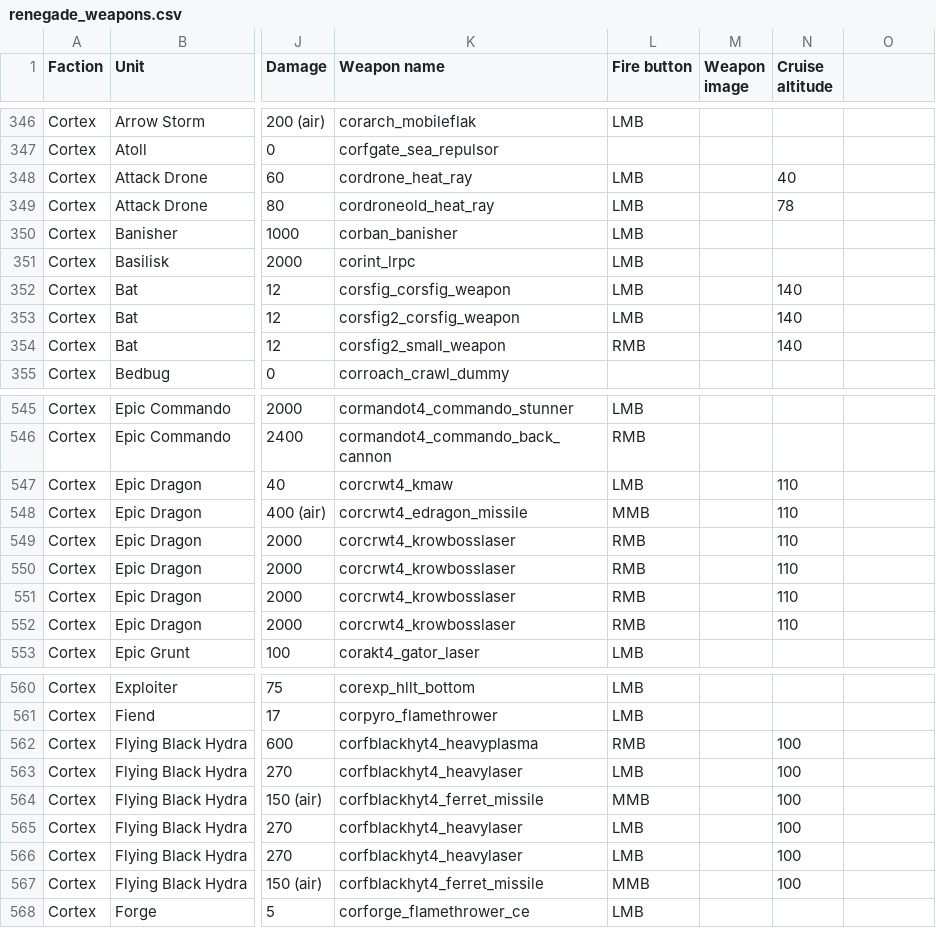
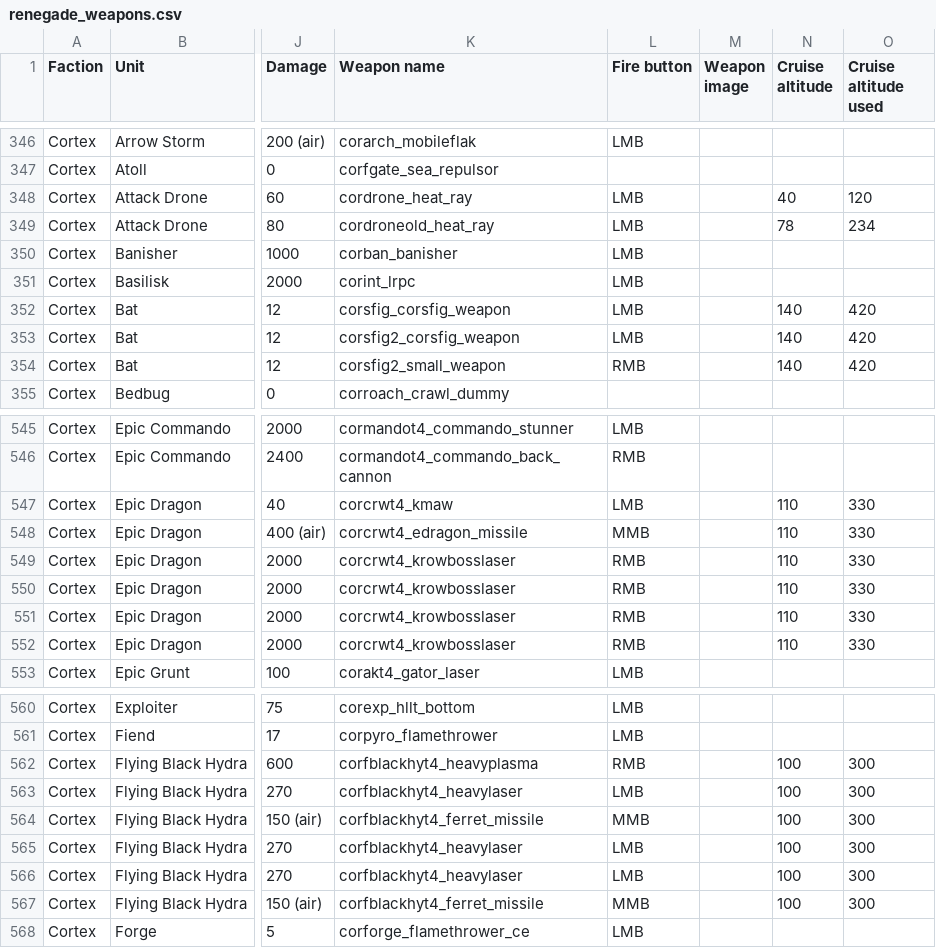
Before and after one commit to Ralf1108/BARLevelEditor, a CSV file: LevelEditor/game-modes/renegade_weapons.csv, drawn as a sheet; only a part is shown, gaps mark what is left out; the diff covers the shown part only; the diff names each change by its address in the sheet, - before the commit and + after, or states it on an @@ line.

```diff
--- a/LevelEditor/game-modes/renegade_weapons.csv
+++ b/LevelEditor/game-modes/renegade_weapons.csv
-O1: (empty)
+O1: Cruise altitude used
-O348 (Cruise altitude used): (empty)
+O348 (Cruise altitude used): 120
-O349 (Cruise altitude used): (empty)
+O349 (Cruise altitude used): 234
-O352:O354 (Cruise altitude used): (empty)
+O352:O354 (Cruise altitude used): 420
-O547:O552 (Cruise altitude used): (empty)
+O547:O552 (Cruise altitude used): 330
-O562:O567 (Cruise altitude used): (empty)
+O562:O567 (Cruise altitude used): 300
```
Also changed, not shown: 88 edited cells elsewhere in this file, 8 other files.
